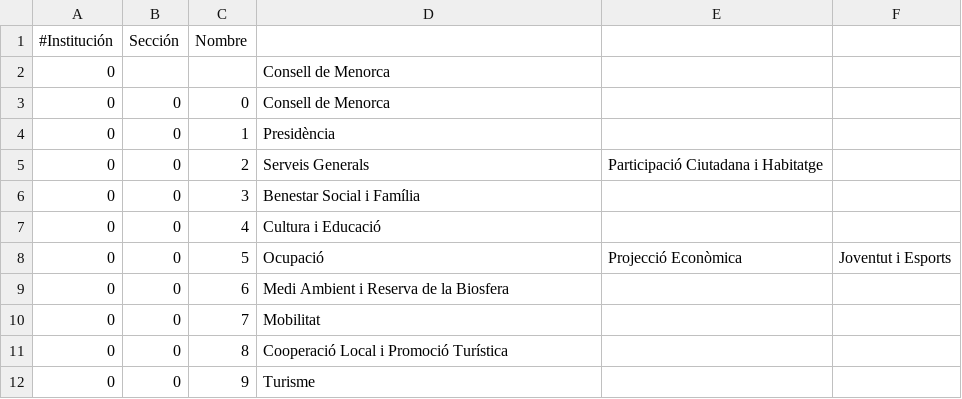
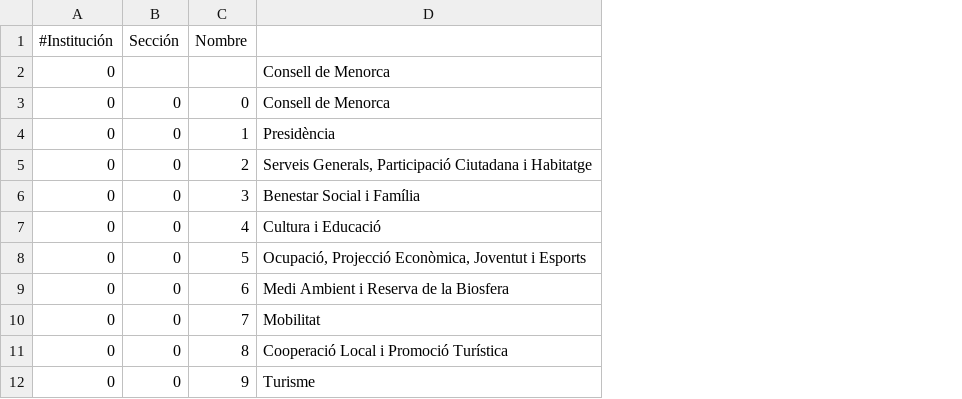
Before and after one commit to civio/presupuesto-menorca, a CSV file: data/ca/clasificacion_organica.csv, drawn as a sheet; the diff names each change by its address in the sheet, - before the commit and + after, or states it on an @@ line.

```diff
--- a/data/ca/clasificacion_organica.csv
+++ b/data/ca/clasificacion_organica.csv
-column E, rows 5-8: Participació Ciutadana i Habitatge |  |  | Projecció Econòmica
-column F, row 8: Joventut i Esports
-D5: Serveis Generals
+D5: Serveis Generals, Participació Ciutadana i Habitatge
-D8: Ocupació
+D8: Ocupació, Projecció Econòmica, Joventut i Esports
```
Also changed, not shown: data/es/clasificacion_organica.csv.
